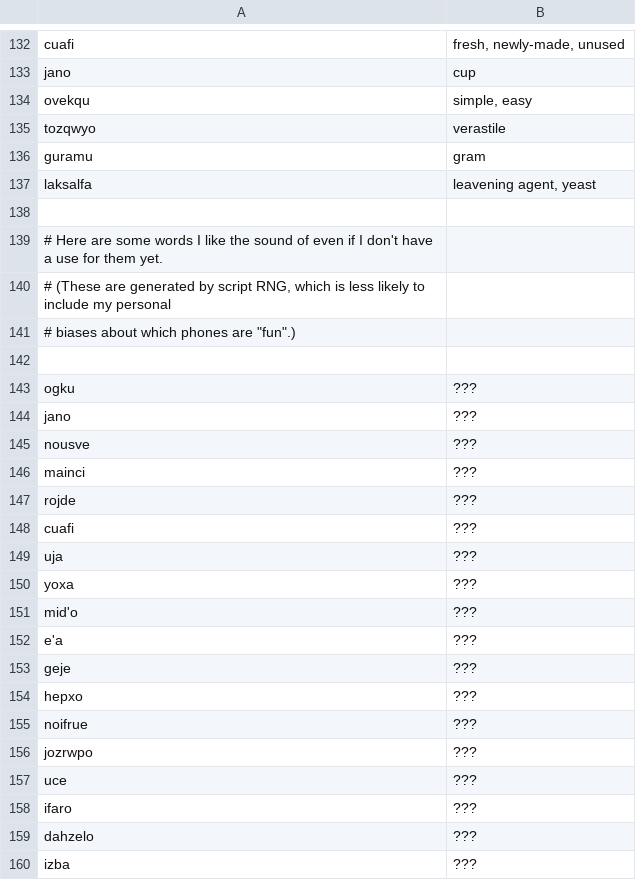
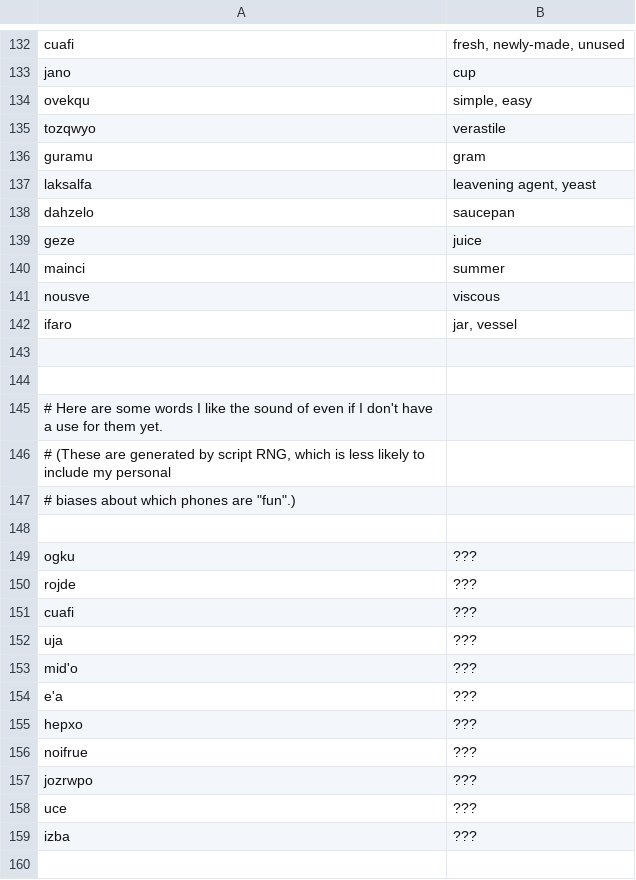
Before and after one commit to rngesus-wept/puflantu, a TSV file: root_nouns.tsv, drawn as a sheet; only a part is shown, gaps mark what is left out.

```diff
--- a/root_nouns.tsv
+++ b/root_nouns.tsv
@@ -137,2 +137,8 @@ guramu	gram
 laksalfa	leavening agent, yeast
+dahzelo	saucepan
+geze	juice
+mainci	summer
+nousve	viscous
+ifaro	jar, vessel
+
 
@@ -143,5 +149,2 @@ laksalfa	leavening agent, yeast
 ogku	???
-jano	???
-nousve	???
-mainci	???
 rojde	???
@@ -149,6 +152,4 @@ cuafi	???
 uja	???
-yoxa	???
 mid'o	???
 e'a	???
-geje	???
 hepxo	???
@@ -157,4 +158,2 @@ jozrwpo	???
 uce	???
-ifaro	???
-dahzelo	???
 izba	???
```
Also changed, not shown: root_closed.tsv, root_verbs.tsv, 1 other file.
